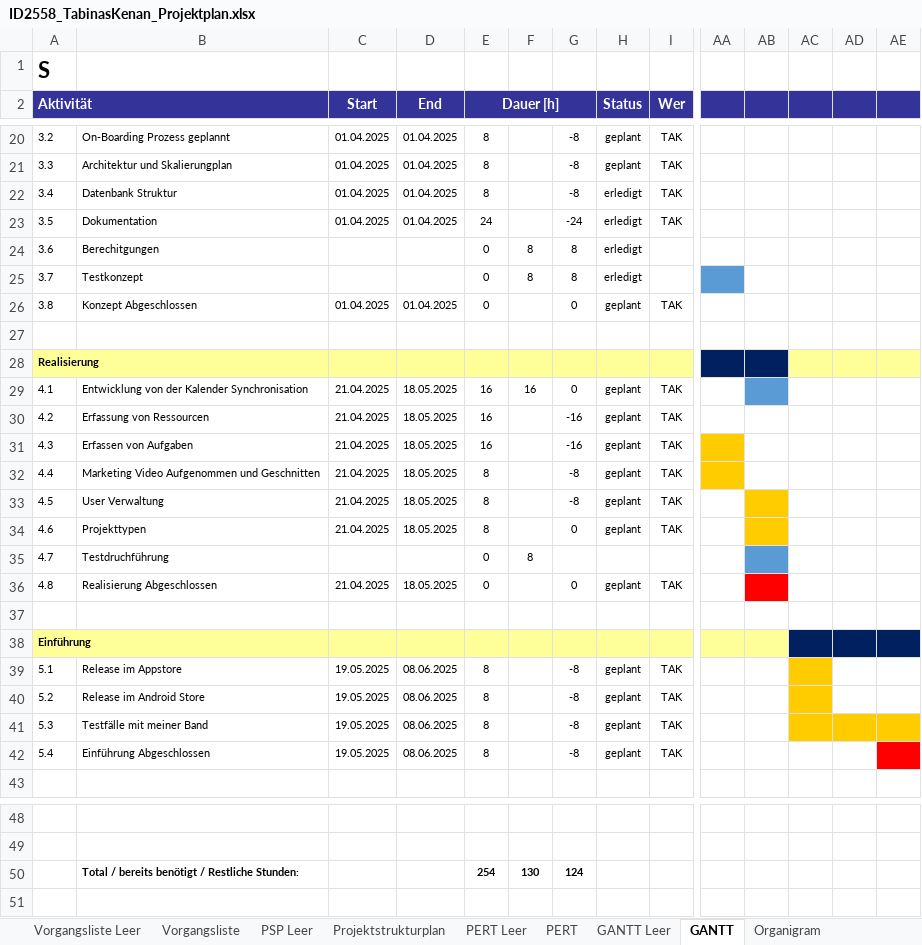
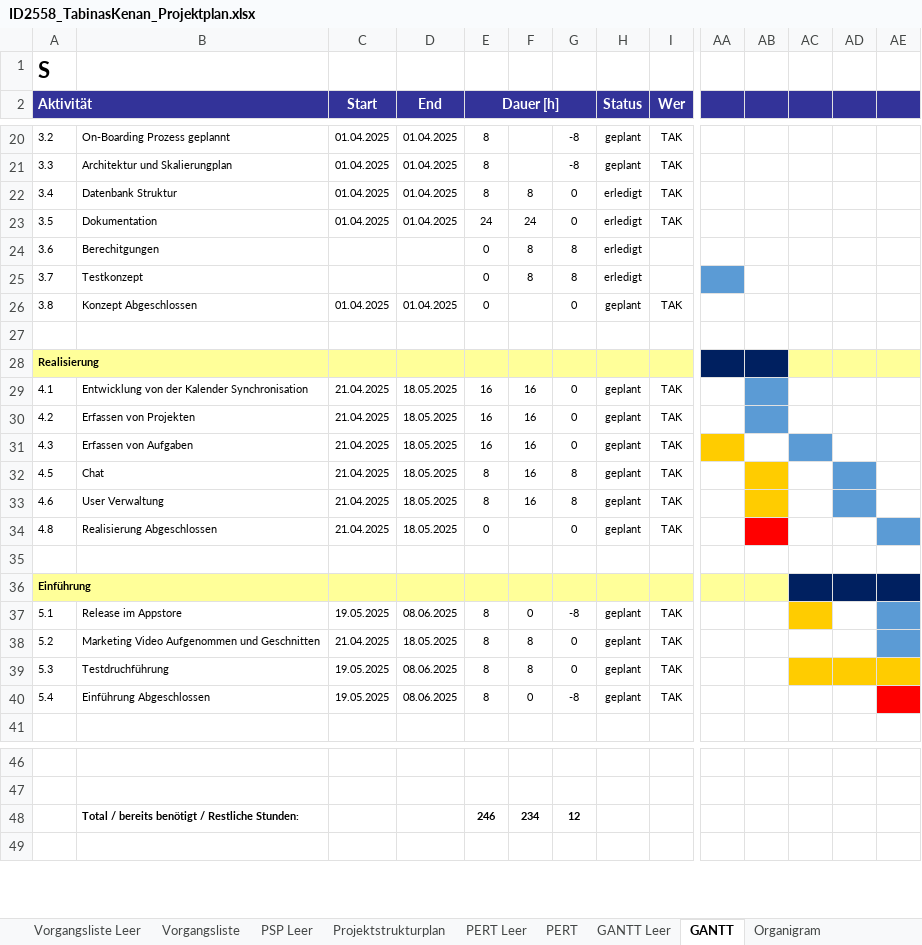
Before and after one commit to delegator-ch/docs, an Excel workbook: Phase 2 - Initalisierung/ID2558_TabinasKenan_Projektplan.xlsx, sheet GANTT, drawn as a sheet; only a part is shown, gaps mark what is left out; values as stored, in another font and other column widths than the file's, no borders; removed rows and columns are numbered as before the commit, all else as after; rows hold the shown columns only; the diff names each change by its address in the sheet, - before the commit and + after, or states it on an @@ line.

```diff
--- a/Phase 2 - Initalisierung/ID2558_TabinasKenan_Projektplan.xlsx (sheet GANTT)
+++ b/Phase 2 - Initalisierung/ID2558_TabinasKenan_Projektplan.xlsx (sheet GANTT)
-F22: (empty)
+F22: 8
-G22: -8
+G22: 0
-F23: (empty)
+F23: 24
-G23: -24
+G23: 0
-B30: Erfassung von Ressourcen
+B30: Erfassen von Projekten
-F30:F31: (empty)
+F30:F31: 16
-G30:G31: -16
+G30:G31: 0
-AB30 fill: none
+AB30 fill: #5B9BD5
-AC31 fill: none
+AC31 fill: #5B9BD5
-row 32: 4.4 | Marketing Video Aufgenommen und Geschnitten | 21.04.2025 | 18.05.2025 | 8 |  | -8 | geplant | TAK
-B32: User Verwaltung
+B32: Chat
-F32:F33: (empty)
+F32:F33: 16
-G32: -8
+G32: 8
-AD32:AD33 fill: none
+AD32:AD33 fill: #5B9BD5
-B33: Projekttypen
+B33: User Verwaltung
-G33: 0
+G33: 8
-row 35: 4.7 | Testdruchführung |  |  | 0 | 8
-AE34 fill: none
+AE34 fill: #5B9BD5
-F37: (empty)
+F37: 0
-AE37:AE38 fill: none
+AE37:AE38 fill: #5B9BD5
-B38: Release im Android Store
+B38: Marketing Video Aufgenommen und Geschnitten
-C38 (Start): 19.05.2025
+C38 (Start): 21.04.2025
-D38 (End): 08.06.2025
+D38 (End): 18.05.2025
-F38:F39: (empty)
+F38:F39: 8
-G38:G39: -8
+G38:G39: 0
-AC38 fill: #FFCC00
+AC38 fill: none
-B39: Testfälle mit meiner Band
+B39: Testdruchführung
-F40: (empty)
+F40: 0
-row 50:  | Total / bereits benötigt / Restliche Stunden: |  |  | 254 | 130 | 124
+row 48:  | Total / bereits benötigt / Restliche Stunden: |  |  | 246 | 234 | 12
```
Also changed, not shown: formulas that keep their value, Phase 2 - Initalisierung/ID2558_TabinasKenan_Studie_Anfoderungen.xlsx, Phase 4 - Realisierung/ID2558_TabinasKenan_Realisierung.xlsx, 9 other files.
